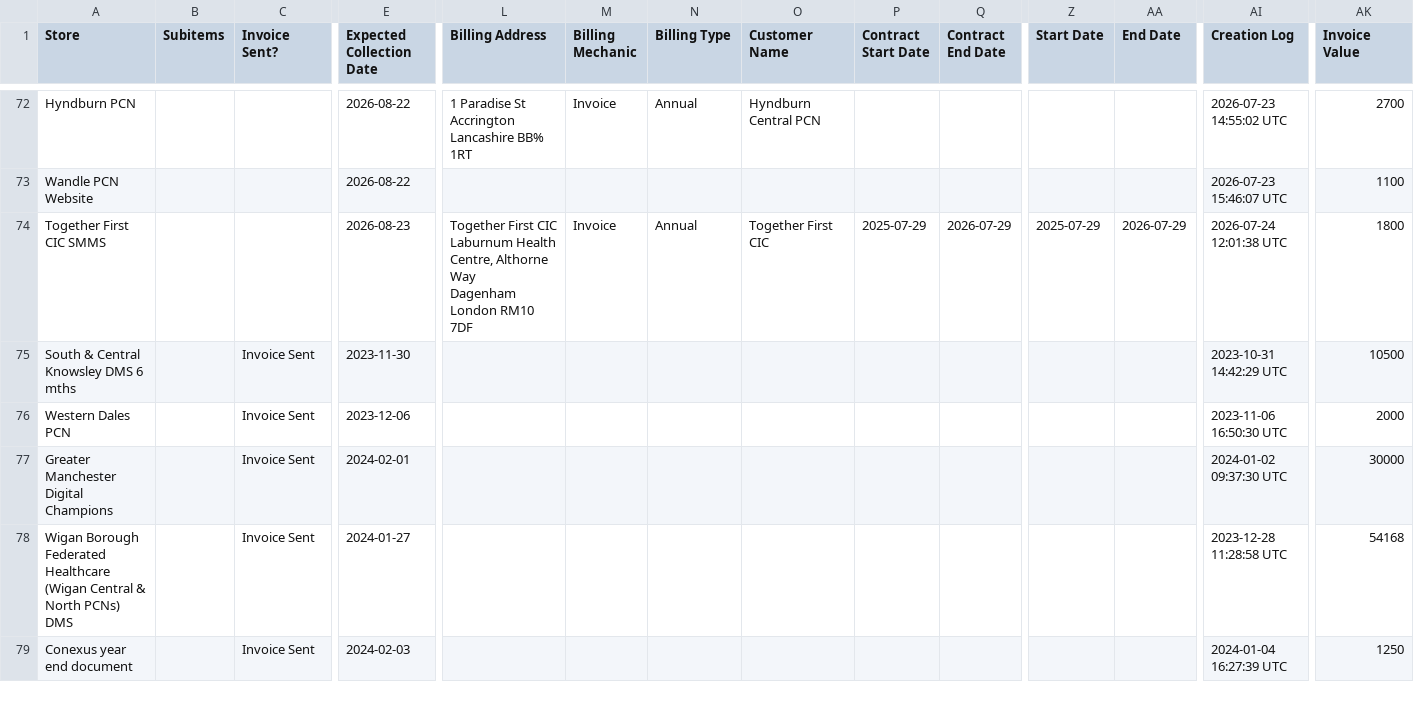
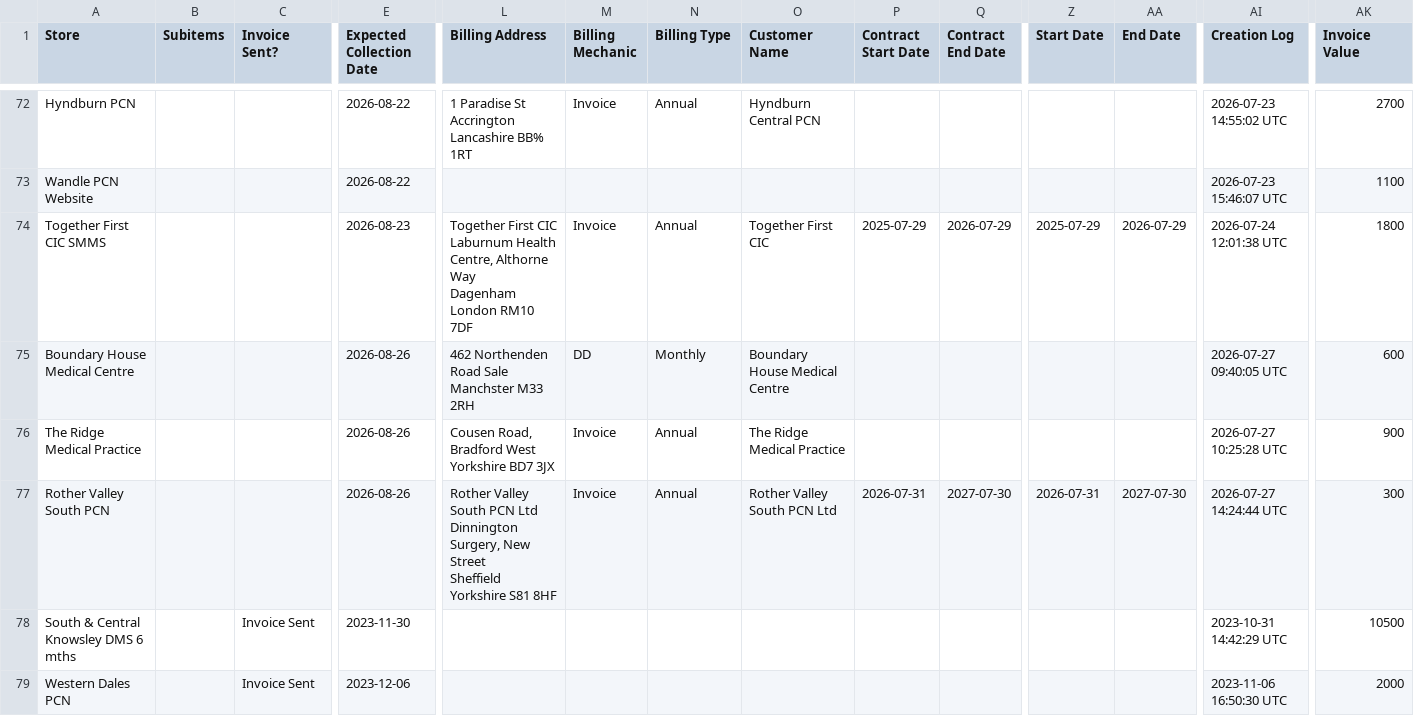
Before and after one commit to JCRedmoorHealth/vercel-mcp-python, a CSV file: Boards data/InvoicesAndCollections.csv, drawn as a sheet; only a part is shown, gaps mark what is left out; the shorter side is filled out with more unchanged rows; rows hold the shown columns only; ↵ is a line break in a cell; the diff names each change by its address in the sheet, - before the commit and + after, or states it on an @@ line.

```diff
--- a/Boards data/InvoicesAndCollections.csv
+++ b/Boards data/InvoicesAndCollections.csv
+row 75: Boundary House Medical Centre |  |  | 2026-08-26 | 462 Northenden Road Sale Manchster M33 2RH | DD | Monthly | Boundary House Medical Centre |  |  |  |  | 2026-07-27 09:40:05 UTC | 600
+row 76: The Ridge Medical Practice |  |  | 2026-08-26 | Cousen Road, ↵ Bradford West Yorkshire BD7 3JX | Invoice | Annual | The Ridge Medical Practice |  |  |  |  | 2026-07-27 10:25:28 UTC | 900
+row 77: Rother Valley South PCN |  |  | 2026-08-26 | Rother Valley South PCN Ltd ↵ Dinnington Surgery, New Street ↵ Sheffield Yorkshire S81 8HF | Invoice | Annual | Rother Valley South PCN Ltd | 2026-07-31 | 2027-07-30 | 2026-07-31 | 2027-07-30 | 2026-07-27 14:24:44 UTC | 300
```
Also changed, not shown: Boards data/OpportunitiesBoard.csv, Boards data/SMMSMasterList.csv, 1 other file.
